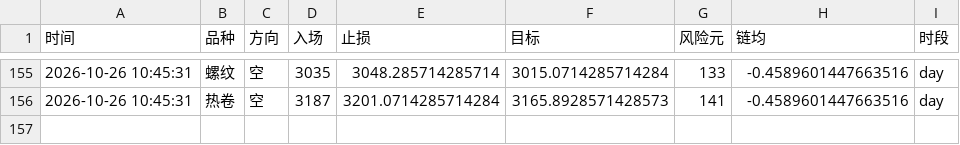
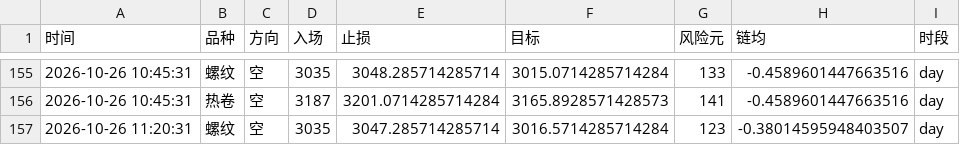
Before and after one commit to Yuffish2/futures-watcher, a CSV file: out/cf_signals.csv, drawn as a sheet; only a part is shown, gaps mark what is left out.

Commit message:
cf-signal: 2026-10-26 11:20:31

```diff
--- a/out/cf_signals.csv
+++ b/out/cf_signals.csv
@@ -156 +156,2 @@
 2026-10-26 10:45:31,热卷,空,3187,3201.0714285714284,3165.8928571428573,141,-0.4589601447663516,day
+2026-10-26 11:20:31,螺纹,空,3035,3047.285714285714,3016.5714285714284,123,-0.38014595948403507,day
```
